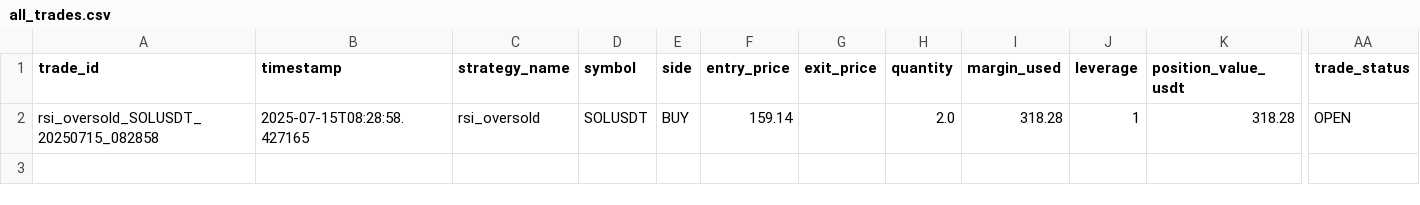
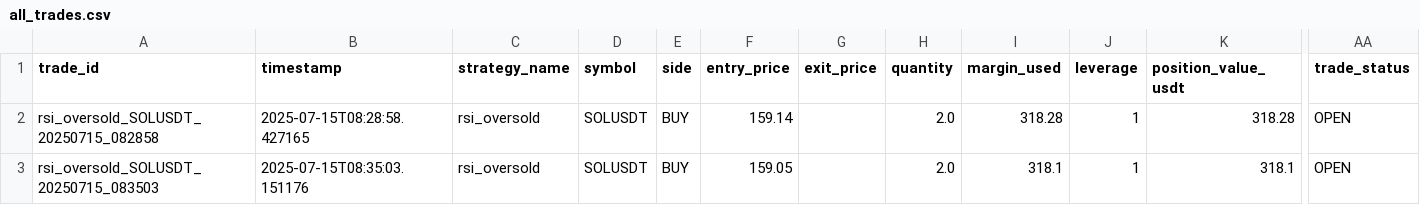
Before and after one commit to ghaisosman/replit-trading-bot, a CSV file: trading_data/trades/all_trades.csv, drawn as a sheet; only a part is shown, gaps mark what is left out; rows hold the shown columns only; the diff names each change by its address in the sheet, - before the commit and + after, or states it on an @@ line.

```diff
--- a/trading_data/trades/all_trades.csv
+++ b/trading_data/trades/all_trades.csv
+row 3: rsi_oversold_SOLUSDT_20250715_083503 | 2025-07-15T08:35:03.151176 | rsi_oversold | SOLUSDT | BUY | 159.05 |  | 2.0 | 318.1 | 1 | 318.1 | OPEN
```
Also changed, not shown: 1 other file.
